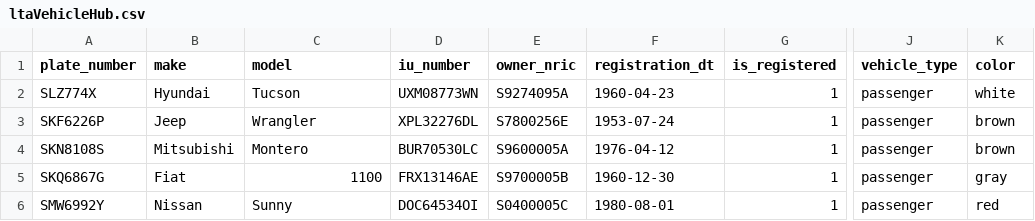
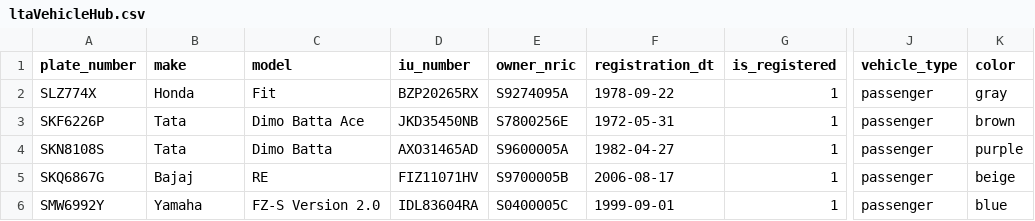
Before and after one commit to Astridstar/generator, a CSV file: config/generated/ltaVehicleHub.csv, drawn as a sheet; only a part is shown, gaps mark what is left out; the diff names each change by its address in the sheet, - before the commit and + after, or states it on an @@ line.

```diff
--- a/config/generated/ltaVehicleHub.csv
+++ b/config/generated/ltaVehicleHub.csv
-B2 (make): Hyundai
+B2 (make): Honda
-C2 (model): Tucson
+C2 (model): Fit
-D2 (iu_number): UXM08773WN
+D2 (iu_number): BZP20265RX
-F2 (registration_dt): 1960-04-23
+F2 (registration_dt): 1978-09-22
-K2 (color): white
+K2 (color): gray
-B3 (make): Jeep
+B3 (make): Tata
-C3 (model): Wrangler
+C3 (model): Dimo Batta Ace
-D3 (iu_number): XPL32276DL
+D3 (iu_number): JKD35450NB
-F3 (registration_dt): 1953-07-24
+F3 (registration_dt): 1972-05-31
-B4 (make): Mitsubishi
+B4 (make): Tata
-C4 (model): Montero
+C4 (model): Dimo Batta
-D4 (iu_number): BUR70530LC
+D4 (iu_number): AXO31465AD
-F4 (registration_dt): 1976-04-12
+F4 (registration_dt): 1982-04-27
-K4 (color): brown
+K4 (color): purple
-B5 (make): Fiat
+B5 (make): Bajaj
-C5 (model): 1100
+C5 (model): RE
-D5 (iu_number): FRX13146AE
+D5 (iu_number): FIZ11071HV
-F5 (registration_dt): 1960-12-30
+F5 (registration_dt): 2006-08-17
-K5 (color): gray
+K5 (color): beige
-B6 (make): Nissan
+B6 (make): Yamaha
-C6 (model): Sunny
+C6 (model): FZ-S Version 2.0
-D6 (iu_number): DOC64534OI
+D6 (iu_number): IDL83604RA
-F6 (registration_dt): 1980-08-01
+F6 (registration_dt): 1999-09-01
-K6 (color): red
+K6 (color): blue
```
Also changed, not shown: config/generated/icsPeopleHub.csv, config/src/vap-config/vap_object_config.csv, 9 other files.
